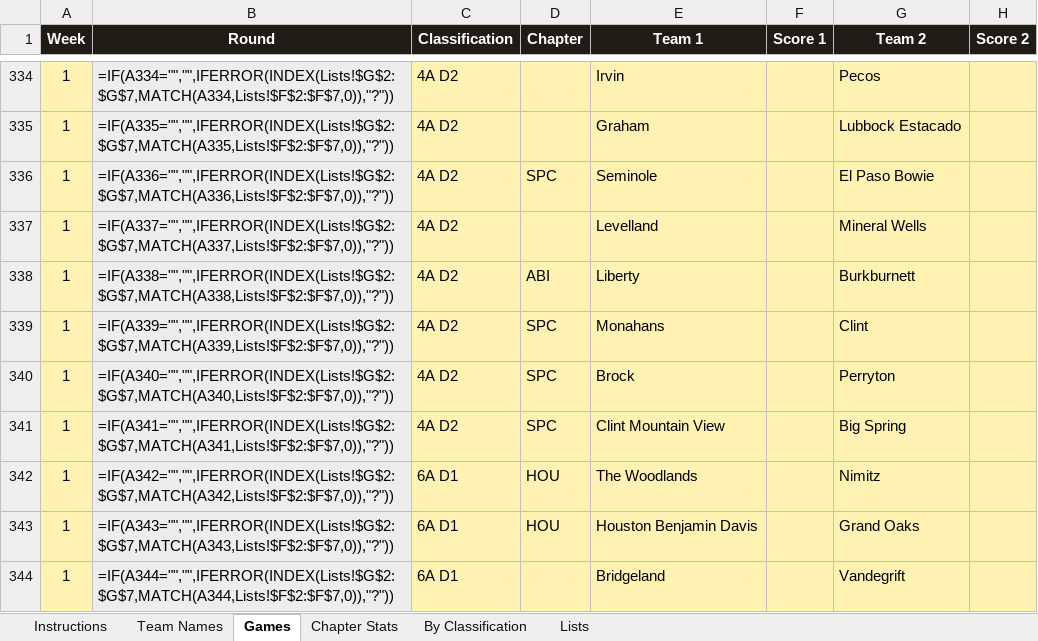
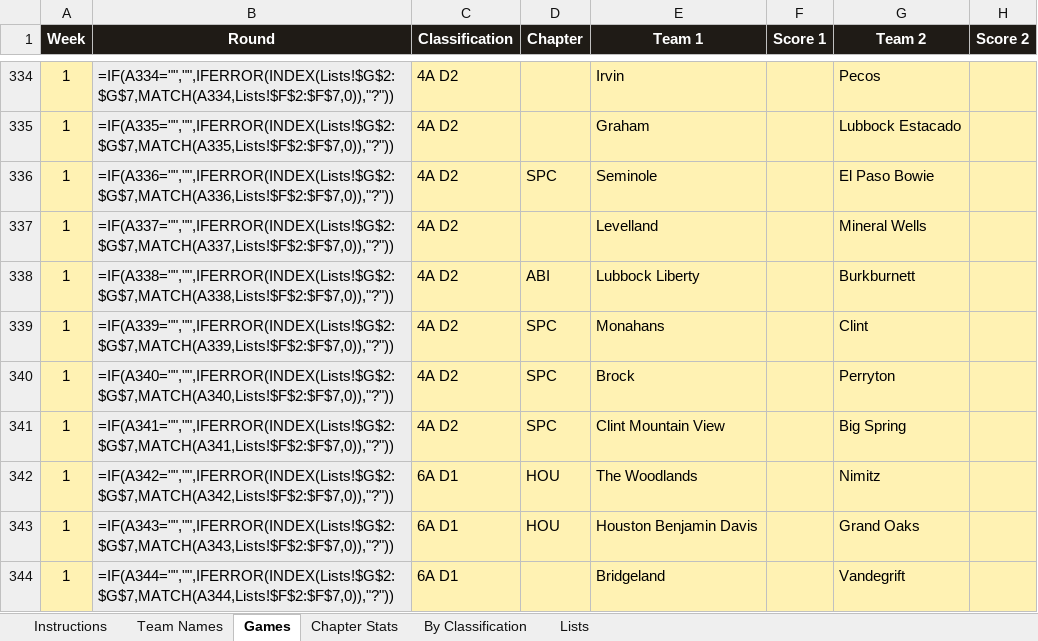
Before and after one commit to colemic2006/texasplayoffs, an Excel workbook: season/2026/2026_season.xlsx, sheet Games, drawn as a sheet; only a part is shown, gaps mark what is left out; values as stored, in another font and other column widths than the file's, no borders; formulas without a stored value are shown as written; conditional formats not drawn; the diff names each change by its address in the sheet, - before the commit and + after, or states it on an @@ line.

```diff
--- a/season/2026/2026_season.xlsx (sheet Games)
+++ b/season/2026/2026_season.xlsx (sheet Games)
-E338 (Team 1): Liberty
+E338 (Team 1): Lubbock Liberty
```
Also changed, not shown: 3 other files.
